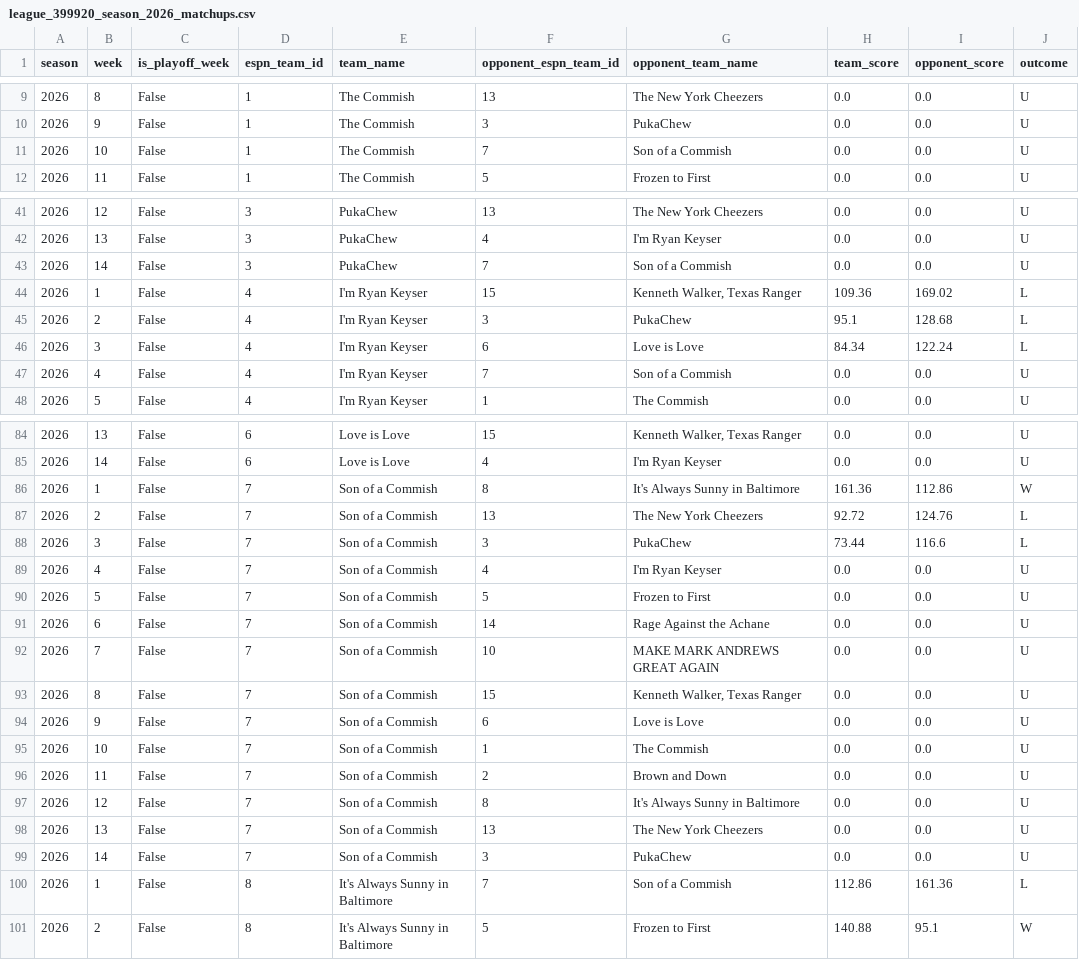
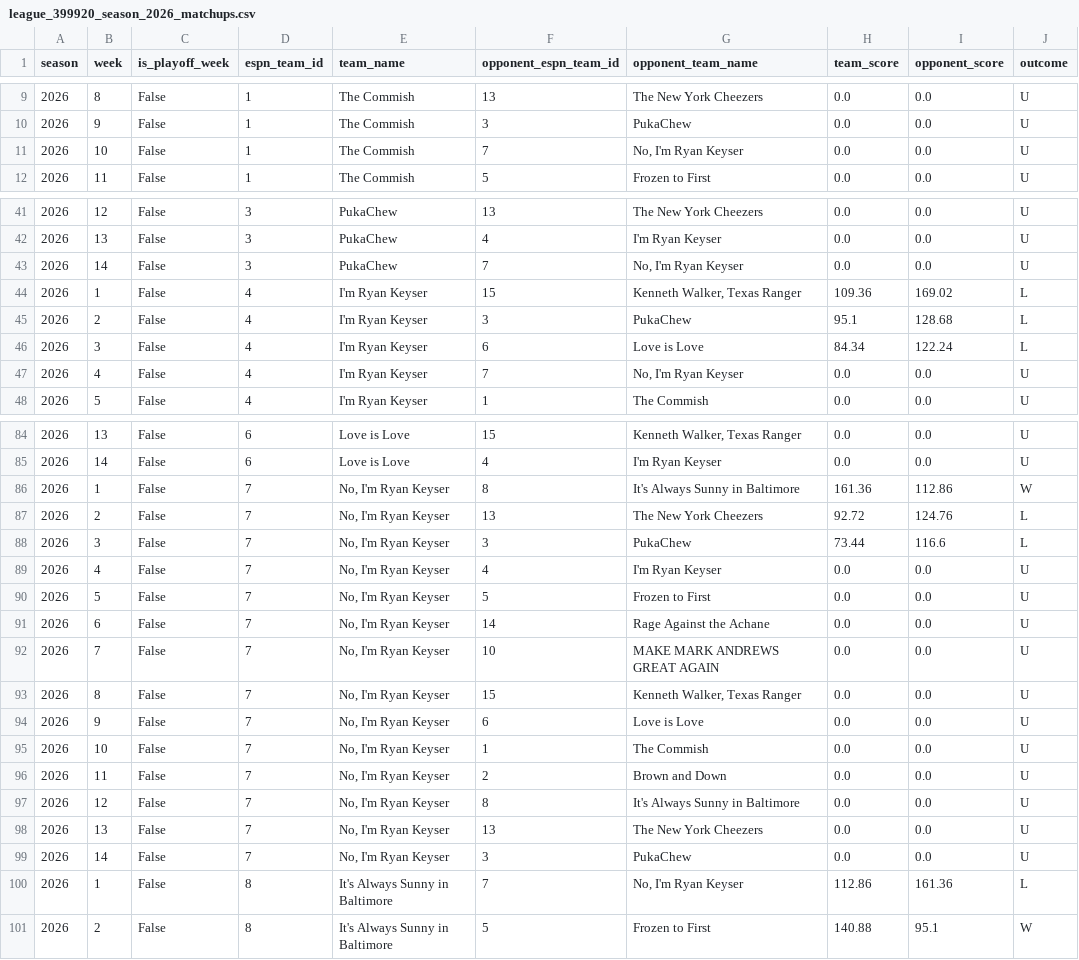
Before and after one commit to MikeRileytech/fantasy-league-history, a CSV file: data/processed/league_399920_season_2026_matchups.csv, drawn as a sheet; only a part is shown, gaps mark what is left out; the diff covers the shown part only.

```diff
--- a/data/processed/league_399920_season_2026_matchups.csv
+++ b/data/processed/league_399920_season_2026_matchups.csv
@@ -10,3 +10,3 @@ season,week,is_playoff_week,espn_team_id,team_name,opponent_espn_team_id,opponen
 2026,9,False,1,The  Commish,3,PukaChew,0.0,0.0,U
-2026,10,False,1,The  Commish,7,Son of a Commish ,0.0,0.0,U
+2026,10,False,1,The  Commish,7,"No, I'm Ryan Keyser ",0.0,0.0,U
 2026,11,False,1,The  Commish,5,Frozen to First,0.0,0.0,U
@@ -42,3 +42,3 @@ season,week,is_playoff_week,espn_team_id,team_name,opponent_espn_team_id,opponen
 2026,13,False,3,PukaChew,4,I'm Ryan Keyser ,0.0,0.0,U
-2026,14,False,3,PukaChew,7,Son of a Commish ,0.0,0.0,U
+2026,14,False,3,PukaChew,7,"No, I'm Ryan Keyser ",0.0,0.0,U
 2026,1,False,4,I'm Ryan Keyser ,15,"Kenneth Walker, Texas Ranger",109.36,169.02,L
@@ -46,3 +46,3 @@ season,week,is_playoff_week,espn_team_id,team_name,opponent_espn_team_id,opponen
 2026,3,False,4,I'm Ryan Keyser ,6,Love is Love,84.34,122.24,L
-2026,4,False,4,I'm Ryan Keyser ,7,Son of a Commish ,0.0,0.0,U
+2026,4,False,4,I'm Ryan Keyser ,7,"No, I'm Ryan Keyser ",0.0,0.0,U
 2026,5,False,4,I'm Ryan Keyser ,1,The  Commish,0.0,0.0,U
@@ -85,17 +85,17 @@ season,week,is_playoff_week,espn_team_id,team_name,opponent_espn_team_id,opponen
 2026,14,False,6,Love is Love,4,I'm Ryan Keyser ,0.0,0.0,U
-2026,1,False,7,Son of a Commish ,8,It's Always Sunny in Baltimore,161.36,112.86,W
-2026,2,False,7,Son of a Commish ,13,The New York Cheezers,92.72,124.76,L
-2026,3,False,7,Son of a Commish ,3,PukaChew,73.44,116.6,L
-2026,4,False,7,Son of a Commish ,4,I'm Ryan Keyser ,0.0,0.0,U
-2026,5,False,7,Son of a Commish ,5,Frozen to First,0.0,0.0,U
-2026,6,False,7,Son of a Commish ,14,Rage Against the Achane,0.0,0.0,U
-2026,7,False,7,Son of a Commish ,10,MAKE MARK ANDREWS GREAT AGAIN,0.0,0.0,U
-2026,8,False,7,Son of a Commish ,15,"Kenneth Walker, Texas Ranger",0.0,0.0,U
-2026,9,False,7,Son of a Commish ,6,Love is Love,0.0,0.0,U
-2026,10,False,7,Son of a Commish ,1,The  Commish,0.0,0.0,U
-2026,11,False,7,Son of a Commish ,2,Brown and Down,0.0,0.0,U
-2026,12,False,7,Son of a Commish ,8,It's Always Sunny in Baltimore,0.0,0.0,U
-2026,13,False,7,Son of a Commish ,13,The New York Cheezers,0.0,0.0,U
-2026,14,False,7,Son of a Commish ,3,PukaChew,0.0,0.0,U
-2026,1,False,8,It's Always Sunny in Baltimore,7,Son of a Commish ,112.86,161.36,L
+2026,1,False,7,"No, I'm Ryan Keyser ",8,It's Always Sunny in Baltimore,161.36,112.86,W
+2026,2,False,7,"No, I'm Ryan Keyser ",13,The New York Cheezers,92.72,124.76,L
+2026,3,False,7,"No, I'm Ryan Keyser ",3,PukaChew,73.44,116.6,L
+2026,4,False,7,"No, I'm Ryan Keyser ",4,I'm Ryan Keyser ,0.0,0.0,U
+2026,5,False,7,"No, I'm Ryan Keyser ",5,Frozen to First,0.0,0.0,U
+2026,6,False,7,"No, I'm Ryan Keyser ",14,Rage Against the Achane,0.0,0.0,U
+2026,7,False,7,"No, I'm Ryan Keyser ",10,MAKE MARK ANDREWS GREAT AGAIN,0.0,0.0,U
+2026,8,False,7,"No, I'm Ryan Keyser ",15,"Kenneth Walker, Texas Ranger",0.0,0.0,U
+2026,9,False,7,"No, I'm Ryan Keyser ",6,Love is Love,0.0,0.0,U
+2026,10,False,7,"No, I'm Ryan Keyser ",1,The  Commish,0.0,0.0,U
+2026,11,False,7,"No, I'm Ryan Keyser ",2,Brown and Down,0.0,0.0,U
+2026,12,False,7,"No, I'm Ryan Keyser ",8,It's Always Sunny in Baltimore,0.0,0.0,U
+2026,13,False,7,"No, I'm Ryan Keyser ",13,The New York Cheezers,0.0,0.0,U
+2026,14,False,7,"No, I'm Ryan Keyser ",3,PukaChew,0.0,0.0,U
+2026,1,False,8,It's Always Sunny in Baltimore,7,"No, I'm Ryan Keyser ",112.86,161.36,L
 2026,2,False,8,It's Always Sunny in Baltimore,5,Frozen to First,140.88,95.1,W
```
Also changed, not shown: 10 edited cells elsewhere in this file, data/processed/league_399920_season_2026_draft.csv, data/processed/league_399920_season_2026_teams.csv, 4 other files.
